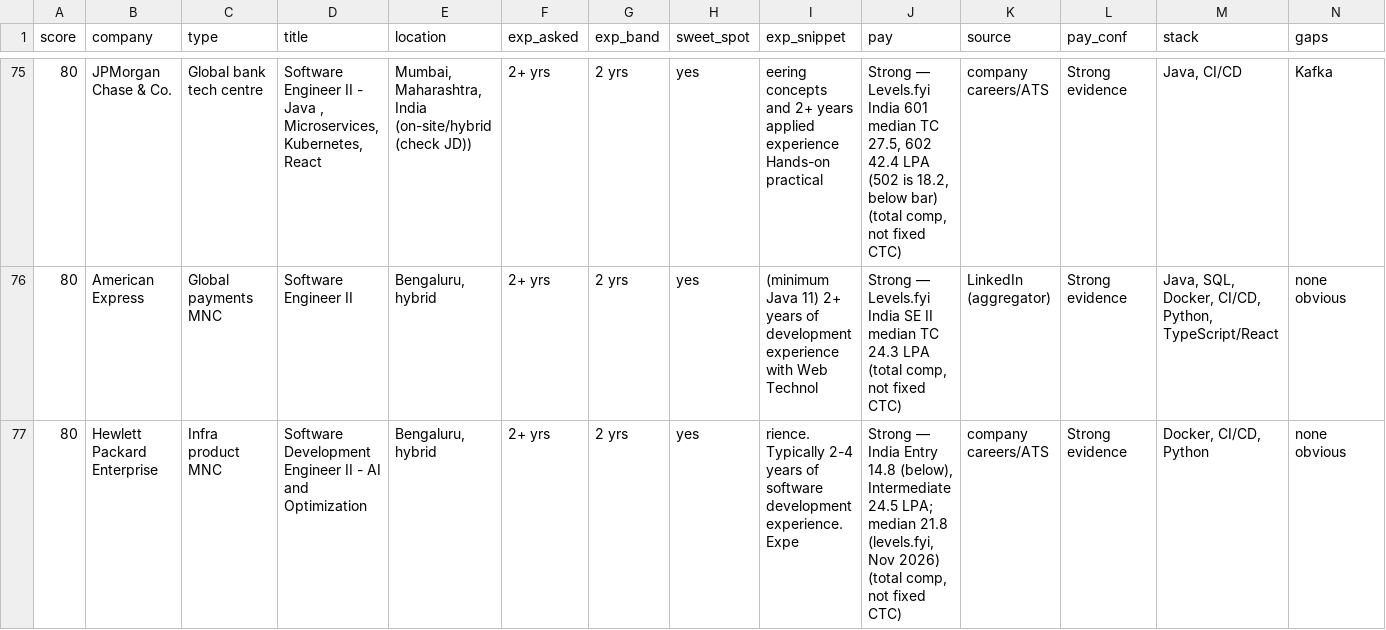
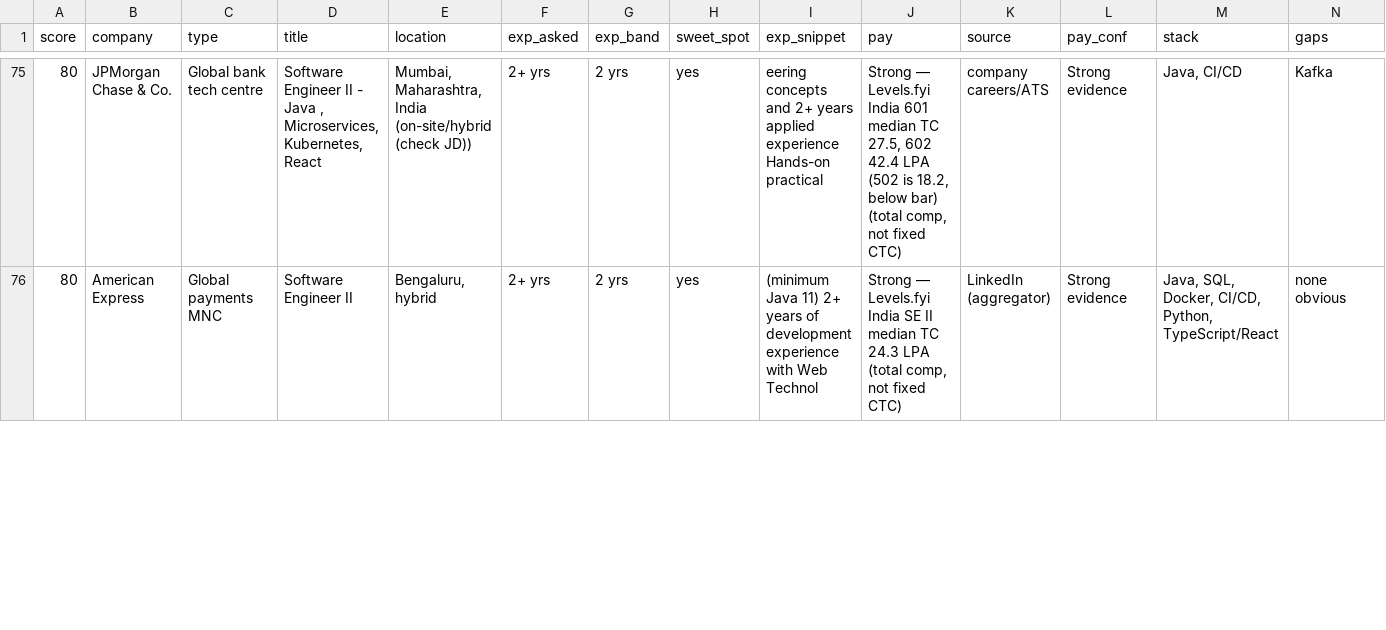
Before and after one commit to 24yash/india-swe-job-search, a CSV file: output/jobs-2026-11-11.csv, drawn as a sheet; only a part is shown, gaps mark what is left out; removed rows and columns are numbered as before the commit, all else as after; rows hold the shown columns only; the diff covers the shown part only; the diff names each change by its address in the sheet, - before the commit and + after, or states it on an @@ line.

```diff
--- a/output/jobs-2026-11-11.csv
+++ b/output/jobs-2026-11-11.csv
-row 77: 80 | Hewlett Packard Enterprise | Infra product MNC | Software Development Engineer II - AI and Optimization | Bengaluru, hybrid | 2+ yrs | 2 yrs | yes | rience. Typically 2-4 years of software development experience. Expe | Strong — India Entry 14.8 (below), Intermediate 24.5 LPA; median 21.8 (levels.fyi, Nov 2026) (total comp, not fixed CTC) | company careers/ATS | Strong evidence | Docker, CI/CD, Python | none obvious
```
Also changed, not shown: 1 added row and 2 edited cells elsewhere in this file, output/company-bank-2026-11-11.csv, output/coverage-2026-11-11.csv, 18 other files.
